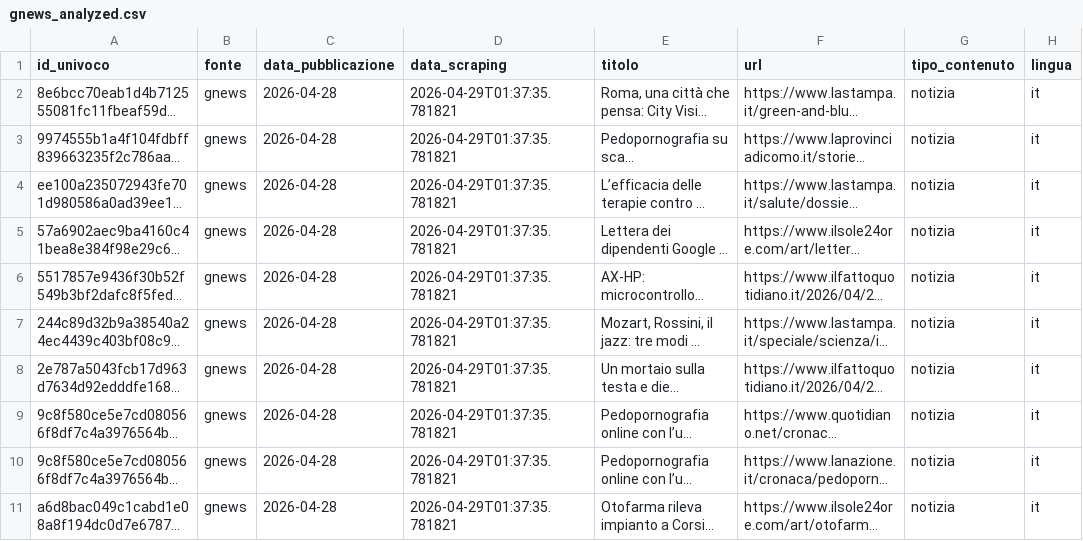
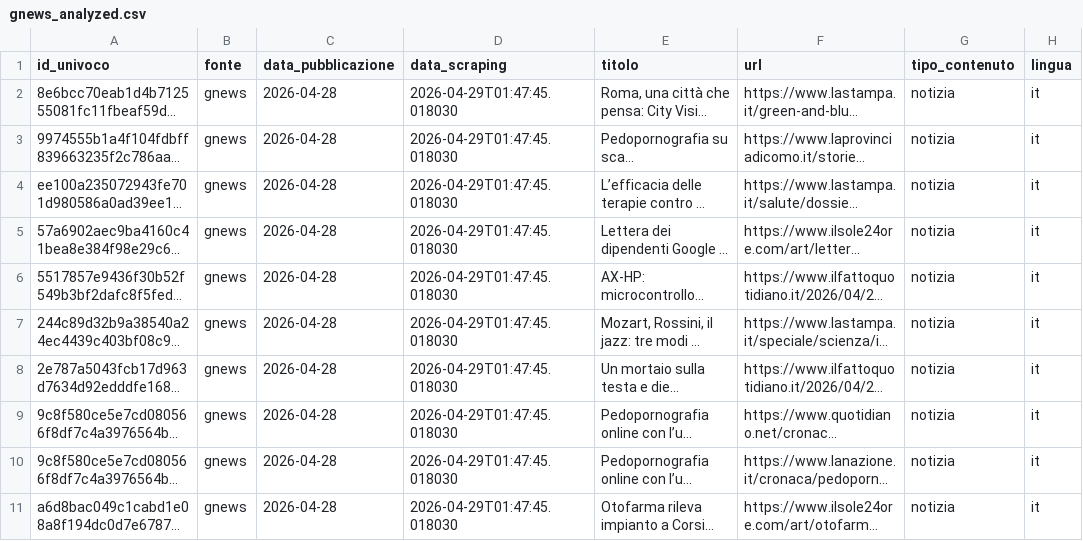
Before and after one commit to Draconer00/tech_advocacy_italia, a CSV file: data/processed/gnews_analyzed.csv, drawn as a sheet; only a part is shown; long unchanged cells end in …; the diff names each change by its address in the sheet, - before the commit and + after, or states it on an @@ line.

```diff
--- a/data/processed/gnews_analyzed.csv
+++ b/data/processed/gnews_analyzed.csv
-D2:D11 (data_scraping): 2026-04-29T01:37:35.781821
+D2:D11 (data_scraping): 2026-04-29T01:47:45.018030
```
Also changed, not shown: data/processed/gpdp_analyzed.csv, data/raw/gnews_sample.csv, 4 other files.
